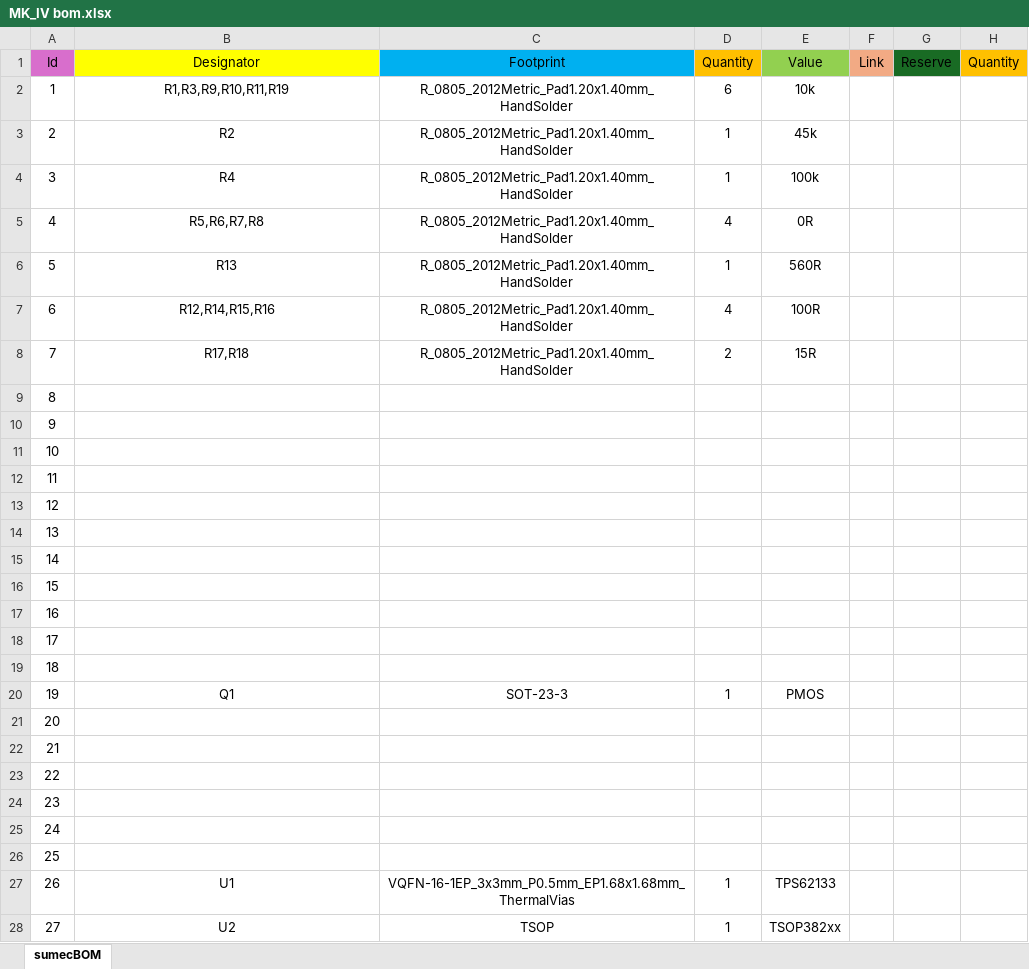
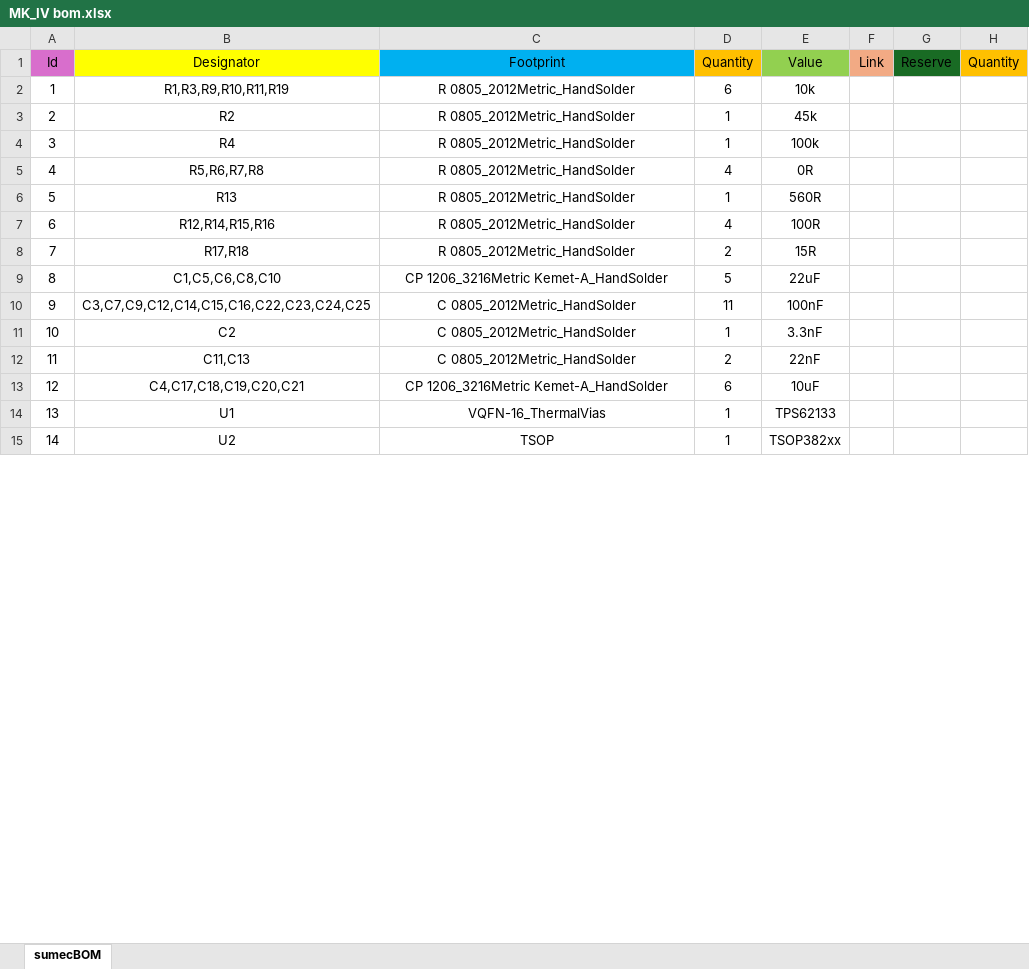
Before and after one commit to bismarx-v1/Sumec-MiniSumo, an Excel workbook: -PCB-/SUMEC_MK_IV/bom/MK_IV bom.xlsx, sheet sumecBOM, drawn as a sheet; only a part is shown; values as stored, in another font and other column widths than the file's, no borders; removed rows and columns are numbered as before the commit, all else as after; the diff covers the shown part only; the diff names each change by its address in the sheet, - before the commit and + after, or states it on an @@ line.

```diff
--- a/-PCB-/SUMEC_MK_IV/bom/MK_IV bom.xlsx (sheet sumecBOM)
+++ b/-PCB-/SUMEC_MK_IV/bom/MK_IV bom.xlsx (sheet sumecBOM)
-C2:C8 (Footprint): R_0805_2012Metric_Pad1.20x1.40mm_HandSolder
+C2:C8 (Footprint): R 0805_2012Metric_HandSolder
-row 9: 8
-row 10: 9
-row 11: 10
-row 12: 11
-row 13: 12
-row 14: 13
-row 15: 14
-row 16: 15
-row 17: 16
-row 18: 17
-row 19: 18
-row 20: 19 | Q1 | SOT-23-3 | 1 | PMOS
-row 21: 20
-row 22: 21
-row 23: 22
-row 24: 23
-row 25: 24
-row 26: 25
+row 9: 8 | C1,C5,C6,C8,C10 | CP 1206_3216Metric Kemet-A_HandSolder | 5 | 22uF
+row 10: 9 | C3,C7,C9,C12,C14,C15,C16,C22,C23,C24,C25 | C 0805_2012Metric_HandSolder | 11 | 100nF
+row 11: 10 | C2 | C 0805_2012Metric_HandSolder | 1 | 3.3nF
+row 12: 11 | C11,C13 | C 0805_2012Metric_HandSolder | 2 | 22nF
+row 13: 12 | C4,C17,C18,C19,C20,C21 | CP 1206_3216Metric Kemet-A_HandSolder | 6 | 10uF
-A14 (Id): 26
+A14 (Id): 13
-C14 (Footprint): VQFN-16-1EP_3x3mm_P0.5mm_EP1.68x1.68mm_ThermalVias
+C14 (Footprint): VQFN-16_ThermalVias
-A15 (Id): 27
+A15 (Id): 14
```
Also changed, not shown: 39 added rows, 26 removed rows and 21 edited cells elsewhere in this sheet, 1 other file.
